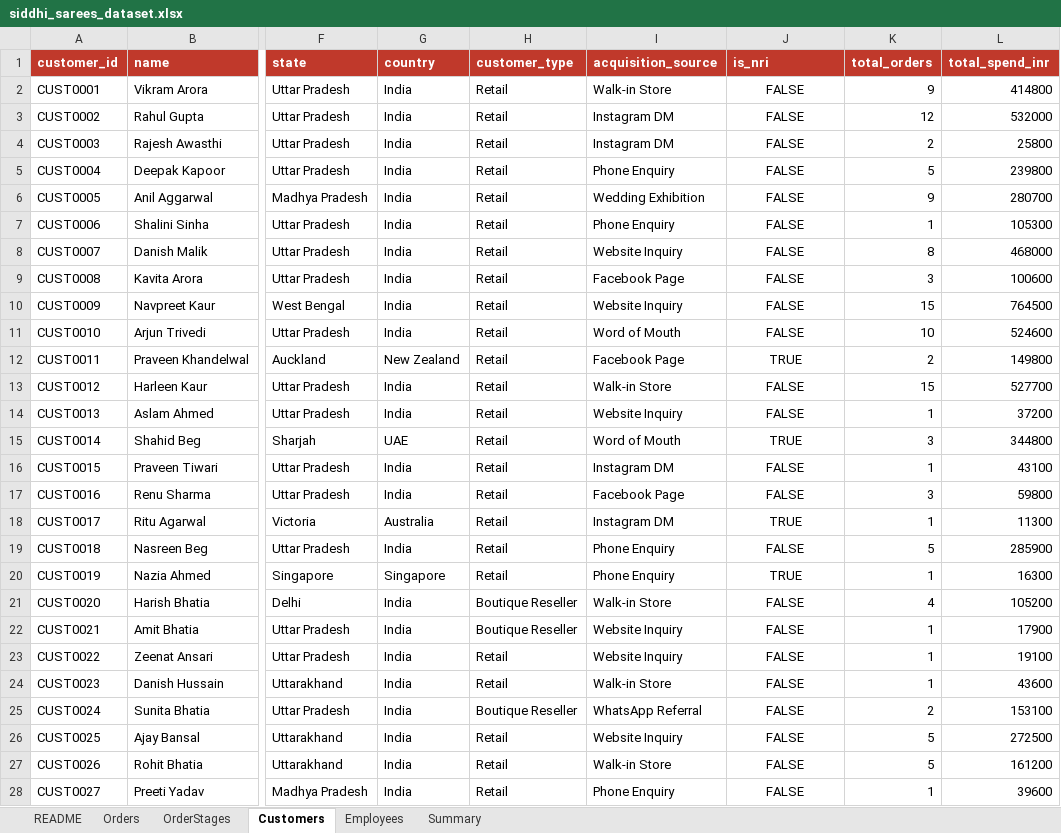
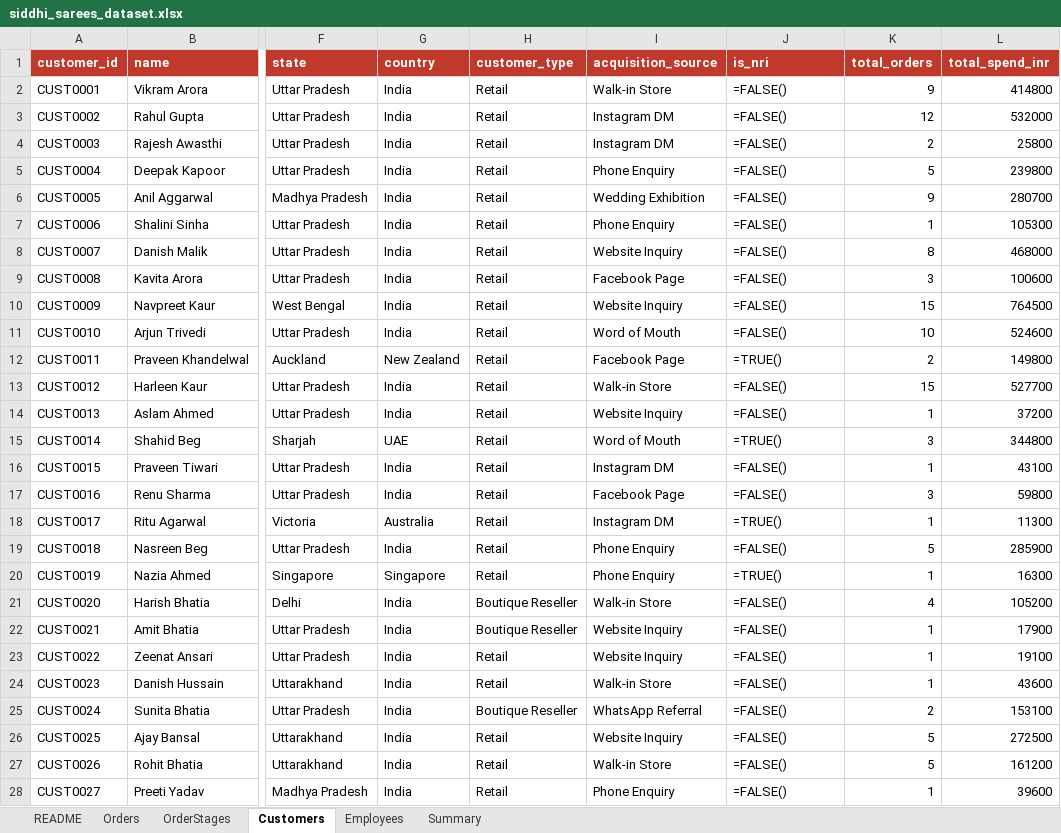
Before and after one commit to hersh11/dashboard-siddhisaree, an Excel workbook: siddhi_sarees_dataset.xlsx, sheet Customers, drawn as a sheet; only a part is shown, gaps mark what is left out; values as stored, in another font and other column widths than the file's, no borders; formulas without a stored value are shown as written; charts and pictures not drawn; the diff covers the shown part only; the diff names each change by its address in the sheet, - before the commit and + after, or states it on an @@ line.

```diff
--- a/siddhi_sarees_dataset.xlsx (sheet Customers)
+++ b/siddhi_sarees_dataset.xlsx (sheet Customers)
-J2:J11 (is_nri): FALSE
+J2:J11 (is_nri): =FALSE()
-J2:J28 alignment: center
+J2:J28 alignment: left
-J12 (is_nri): TRUE
+J12 (is_nri): =TRUE()
-J13:J14 (is_nri): FALSE
+J13:J14 (is_nri): =FALSE()
-J15 (is_nri): TRUE
+J15 (is_nri): =TRUE()
-J16:J17 (is_nri): FALSE
+J16:J17 (is_nri): =FALSE()
-J18 (is_nri): TRUE
+J18 (is_nri): =TRUE()
-J19 (is_nri): FALSE
+J19 (is_nri): =FALSE()
-J20 (is_nri): TRUE
+J20 (is_nri): =TRUE()
-J21:J28 (is_nri): FALSE
+J21:J28 (is_nri): =FALSE()
```
Also changed, not shown: 753 edited cells and cell formats elsewhere in this sheet, sheet Orders, sheet Summary, sheet README, charts or pictures, 2 other files.
